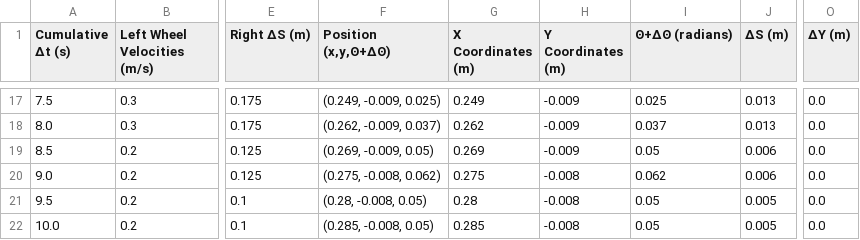
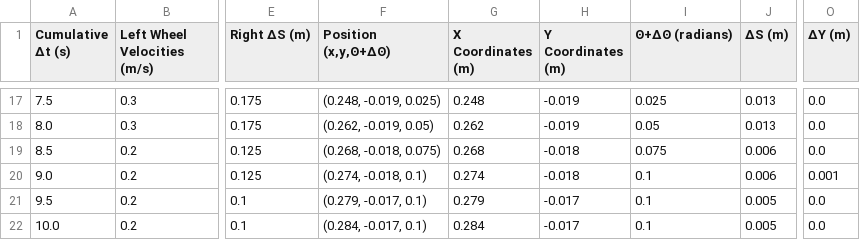
Before and after one commit to georgiafbi/odometry_challenge, a CSV file: Odometry Data Calculations.csv, drawn as a sheet; only a part is shown, gaps mark what is left out; the diff covers the shown part only; the diff names each change by its address in the sheet, - before the commit and + after, or states it on an @@ line.

```diff
--- a/Odometry Data Calculations.csv
+++ b/Odometry Data Calculations.csv
-F17 (Position (x,y,Θ+ΔΘ)): (0.249, -0.009, 0.025)
+F17 (Position (x,y,Θ+ΔΘ)): (0.248, -0.019, 0.025)
-G17 (X Coordinates (m)): 0.249
+G17 (X Coordinates (m)): 0.248
-H17:H18 (Y Coordinates (m)): -0.009
+H17:H18 (Y Coordinates (m)): -0.019
-F18 (Position (x,y,Θ+ΔΘ)): (0.262, -0.009, 0.037)
+F18 (Position (x,y,Θ+ΔΘ)): (0.262, -0.019, 0.05)
-I18 (Θ+ΔΘ (radians)): 0.037
+I18 (Θ+ΔΘ (radians)): 0.05
-F19 (Position (x,y,Θ+ΔΘ)): (0.269, -0.009, 0.05)
+F19 (Position (x,y,Θ+ΔΘ)): (0.268, -0.018, 0.075)
-G19 (X Coordinates (m)): 0.269
+G19 (X Coordinates (m)): 0.268
-H19 (Y Coordinates (m)): -0.009
+H19 (Y Coordinates (m)): -0.018
-I19 (Θ+ΔΘ (radians)): 0.05
+I19 (Θ+ΔΘ (radians)): 0.075
-F20 (Position (x,y,Θ+ΔΘ)): (0.275, -0.008, 0.062)
+F20 (Position (x,y,Θ+ΔΘ)): (0.274, -0.018, 0.1)
-G20 (X Coordinates (m)): 0.275
+G20 (X Coordinates (m)): 0.274
-H20 (Y Coordinates (m)): -0.008
+H20 (Y Coordinates (m)): -0.018
-I20 (Θ+ΔΘ (radians)): 0.062
+I20 (Θ+ΔΘ (radians)): 0.1
-O20 (ΔY (m)): 0.0
+O20 (ΔY (m)): 0.001
-F21 (Position (x,y,Θ+ΔΘ)): (0.28, -0.008, 0.05)
+F21 (Position (x,y,Θ+ΔΘ)): (0.279, -0.017, 0.1)
-G21 (X Coordinates (m)): 0.28
+G21 (X Coordinates (m)): 0.279
-H21:H22 (Y Coordinates (m)): -0.008
+H21:H22 (Y Coordinates (m)): -0.017
-I21:I22 (Θ+ΔΘ (radians)): 0.05
+I21:I22 (Θ+ΔΘ (radians)): 0.1
-F22 (Position (x,y,Θ+ΔΘ)): (0.285, -0.008, 0.05)
+F22 (Position (x,y,Θ+ΔΘ)): (0.284, -0.017, 0.1)
-G22 (X Coordinates (m)): 0.285
+G22 (X Coordinates (m)): 0.284
```
Also changed, not shown: 43 edited cells elsewhere in this file, 5 other files.
